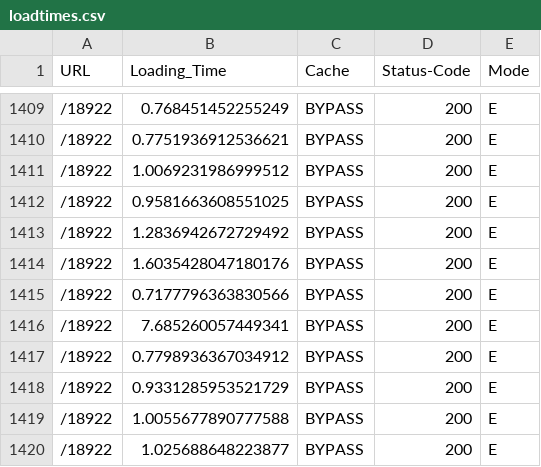
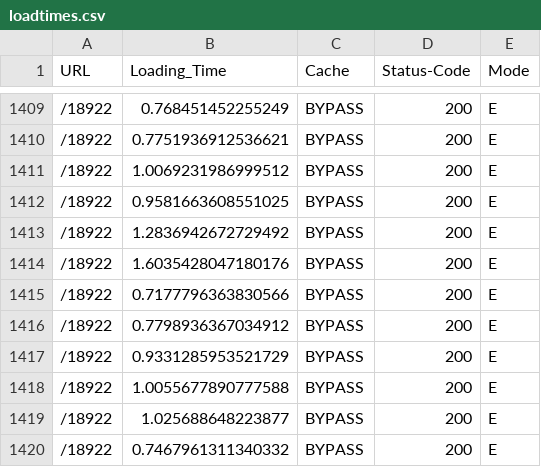
Before and after one commit to invidiae/check-website-speed, a CSV file: loadtimes.csv, drawn as a sheet; only a part is shown, gaps mark what is left out; the shorter side is filled out with more unchanged rows; the diff names each change by its address in the sheet, - before the commit and + after, or states it on an @@ line.

```diff
--- a/loadtimes.csv
+++ b/loadtimes.csv
-row 1416: /18922 | 7.685260057449341 | BYPASS | 200 | E
```
Also changed, not shown: 4 other files.
